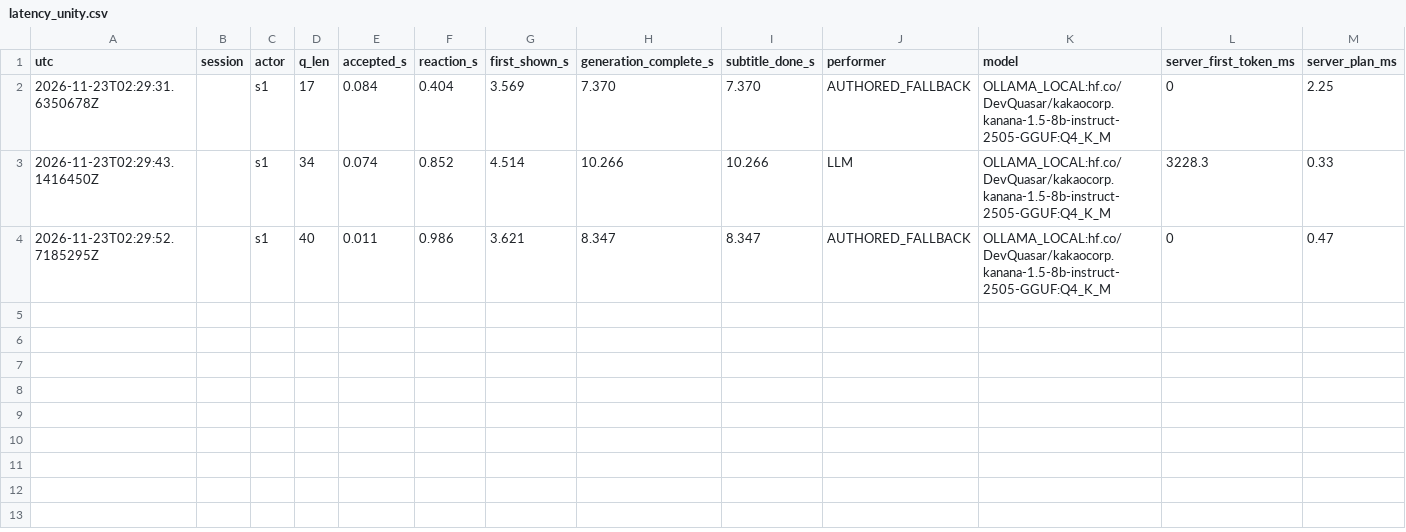
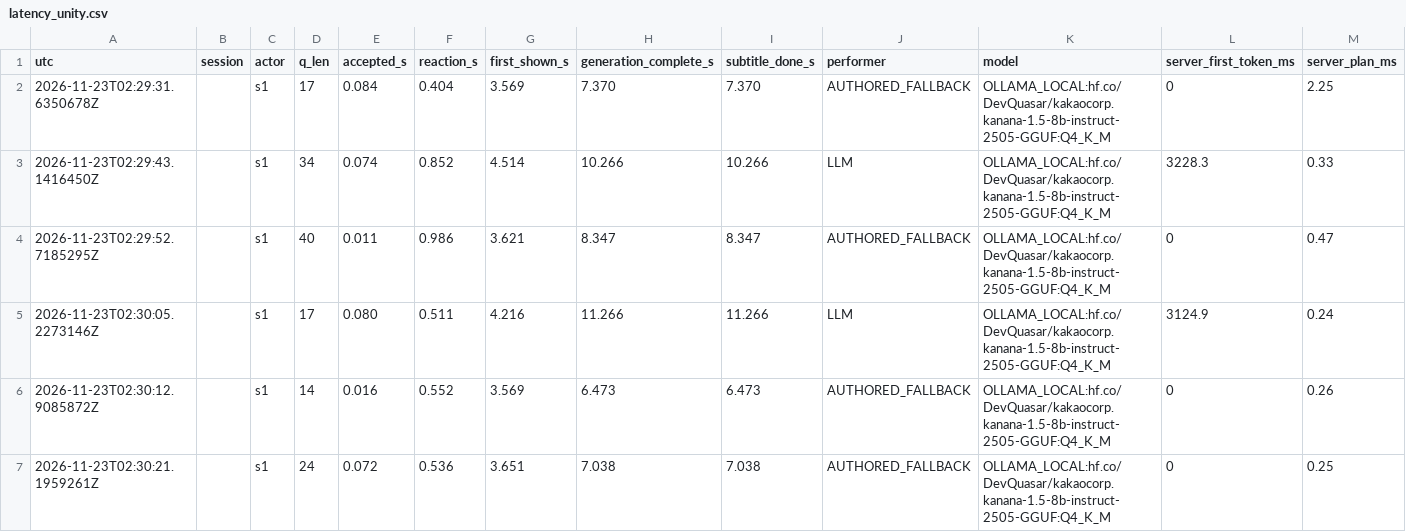
Before and after one commit to leestark94/tablezero, a CSV file: qa/logs/perf/latency_unity.csv, drawn as a sheet; only a part is shown; rows hold the shown columns only; the diff names each change by its address in the sheet, - before the commit and + after, or states it on an @@ line.

Commit message:
docs: V23 measured in-game latency split by performer

```diff
--- a/qa/logs/perf/latency_unity.csv
+++ b/qa/logs/perf/latency_unity.csv
+row 5: 2026-11-23T02:30:05.2273146Z |  | s1 | 17 | 0.080 | 0.511 | 4.216 | 11.266 | 11.266 | LLM | OLLAMA_LOCAL:hf.co/DevQuasar/kakaocorp.kanana-1.5-8b-instruct-2505-GGUF:Q4_K_M | 3124.9 | 0.24
+row 6: 2026-11-23T02:30:12.9085872Z |  | s1 | 14 | 0.016 | 0.552 | 3.569 | 6.473 | 6.473 | AUTHORED_FALLBACK | OLLAMA_LOCAL:hf.co/DevQuasar/kakaocorp.kanana-1.5-8b-instruct-2505-GGUF:Q4_K_M | 0 | 0.26
+row 7: 2026-11-23T02:30:21.1959261Z |  | s1 | 24 | 0.072 | 0.536 | 3.651 | 7.038 | 7.038 | AUTHORED_FALLBACK | OLLAMA_LOCAL:hf.co/DevQuasar/kakaocorp.kanana-1.5-8b-instruct-2505-GGUF:Q4_K_M | 0 | 0.25
```
Also changed, not shown: 2 other files.
